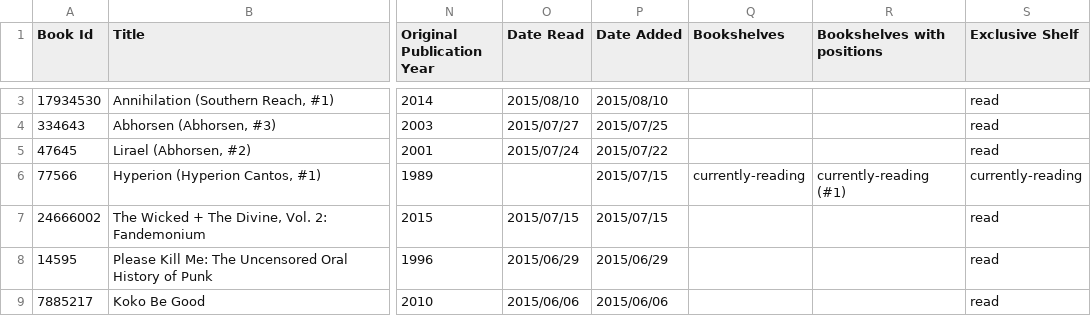
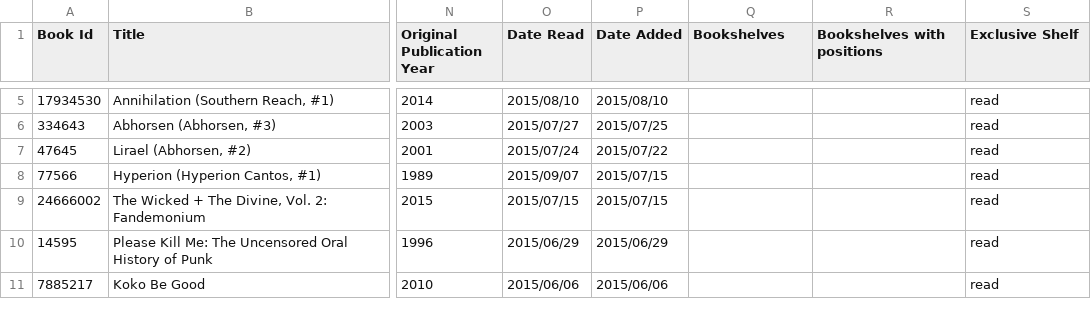
Before and after one commit to mouse-reeve/book-catalogue, a CSV file: goodreads.csv, drawn as a sheet; only a part is shown, gaps mark what is left out; addresses are those after the commit; the diff covers the shown part only; the diff names each change by its address in the sheet, - before the commit and + after, or states it on an @@ line.

```diff
--- a/goodreads.csv
+++ b/goodreads.csv
-O8 (Date Read): (empty)
+O8 (Date Read): 2015/09/07
-Q8 (Bookshelves): currently-reading
+Q8 (Bookshelves): (empty)
-R8 (Bookshelves with positions): currently-reading (#1)
+R8 (Bookshelves with positions): (empty)
-S8 (Exclusive Shelf): currently-reading
+S8 (Exclusive Shelf): read
```
Also changed, not shown: 2 added rows and 14 edited cells elsewhere in this file.
